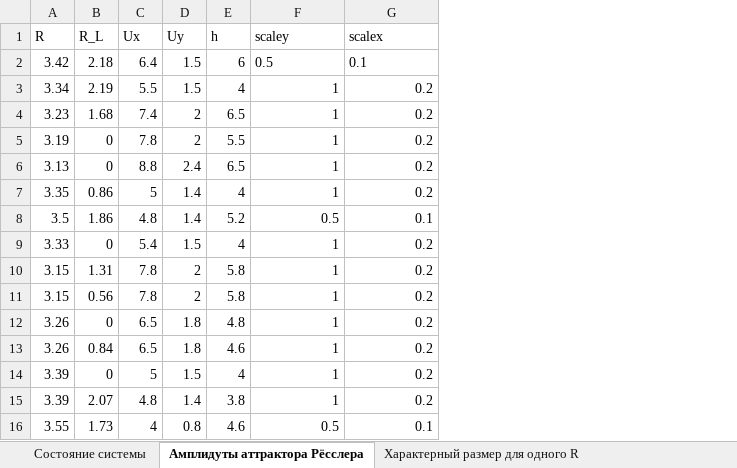
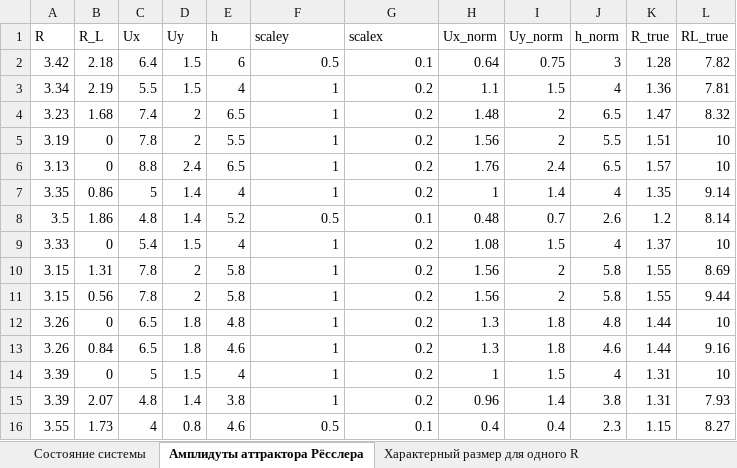
Before and after one commit to AndryDeveloper/chua-s_curcuit, an Excel workbook: data_process/data.xlsx, sheet Амплидуты аттрактора Рёсслера, drawn as a sheet; values as stored, in another font and other column widths than the file's, no borders; charts and pictures not drawn; the diff names each change by its address in the sheet, - before the commit and + after, or states it on an @@ line.

```diff
--- a/data_process/data.xlsx (sheet Амплидуты аттрактора Рёсслера)
+++ b/data_process/data.xlsx (sheet Амплидуты аттрактора Рёсслера)
+column H (Ux_norm), rows 2-16: 0.64 | 1.1 | 1.48 | 1.56 | 1.76 | 1 | 0.48 | 1.08 | 1.56 | 1.56 | 1.3 | 1.3 | 1 | 0.96 | 0.4
+column I (Uy_norm), rows 2-16: 0.75 | 1.5 | 2 | 2 | 2.4 | 1.4 | 0.7 | 1.5 | 2 | 2 | 1.8 | 1.8 | 1.5 | 1.4 | 0.4
+column J (h_norm), rows 2-16: 3 | 4 | 6.5 | 5.5 | 6.5 | 4 | 2.6 | 4 | 5.8 | 5.8 | 4.8 | 4.6 | 4 | 3.8 | 2.3
+column K (R_true), rows 2-16: 1.28 | 1.36 | 1.47 | 1.51 | 1.57 | 1.35 | 1.2 | 1.37 | 1.55 | 1.55 | 1.44 | 1.44 | 1.31 | 1.31 | 1.15
+column L (RL_true), rows 2-16: 7.82 | 7.81 | 8.32 | 10 | 10 | 9.14 | 8.14 | 10 | 8.69 | 9.44 | 10 | 9.16 | 10 | 7.93 | 8.27
-F2:G2 alignment: left
+F2:G2 alignment: right
```
Also changed, not shown: sheet Состояние системы, sheet Характерный размер для одного R, charts or pictures.
